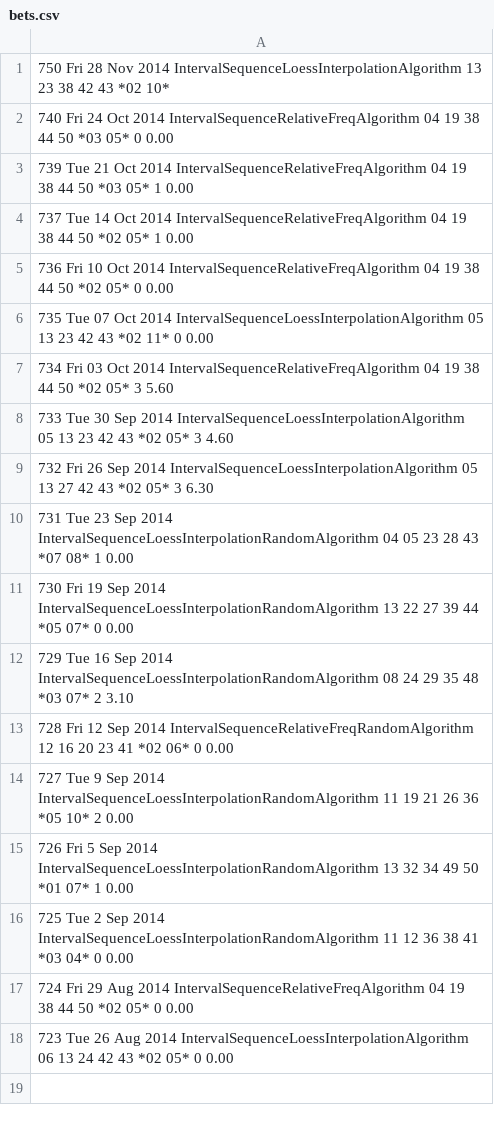
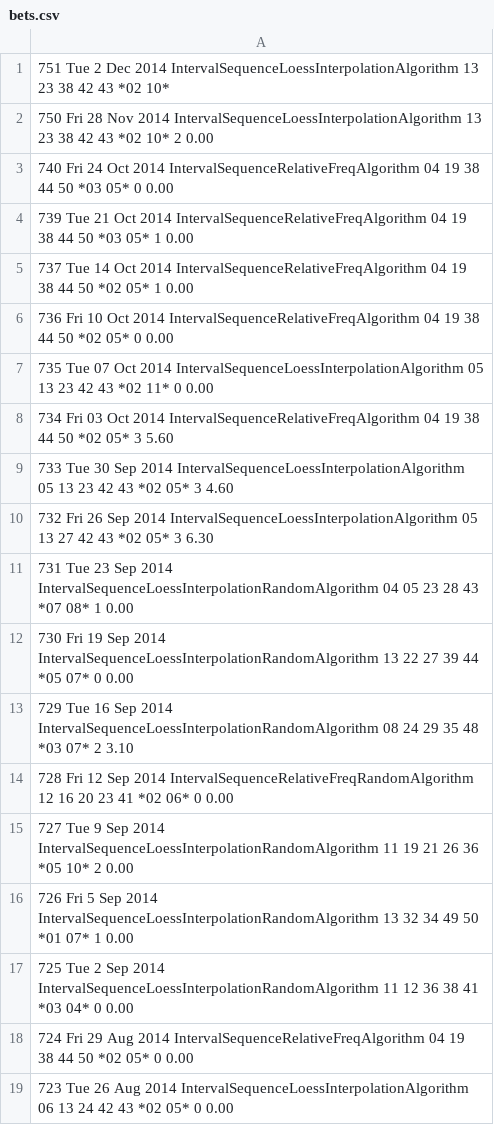
Before and after one commit to andremanuelbarbosa/euromillions-predictor, a CSV file: src/main/resources/bets.csv, drawn as a sheet.

```diff
--- a/src/main/resources/bets.csv
+++ b/src/main/resources/bets.csv
@@ -1,2 +1,3 @@
-750  Fri 28 Nov 2014                     IntervalSequenceLoessInterpolationAlgorithm  13 23 38 42 43 *02 10*
+751  Tue  2 Dec 2014                     IntervalSequenceLoessInterpolationAlgorithm  13 23 38 42 43 *02 10*
+750  Fri 28 Nov 2014                     IntervalSequenceLoessInterpolationAlgorithm  13 23 38 42 43 *02 10*  2  0.00
 740  Fri 24 Oct 2014                           IntervalSequenceRelativeFreqAlgorithm  04 19 38 44 50 *03 05*  0  0.00
```
Also changed, not shown: src/main/resources/draws.csv.
